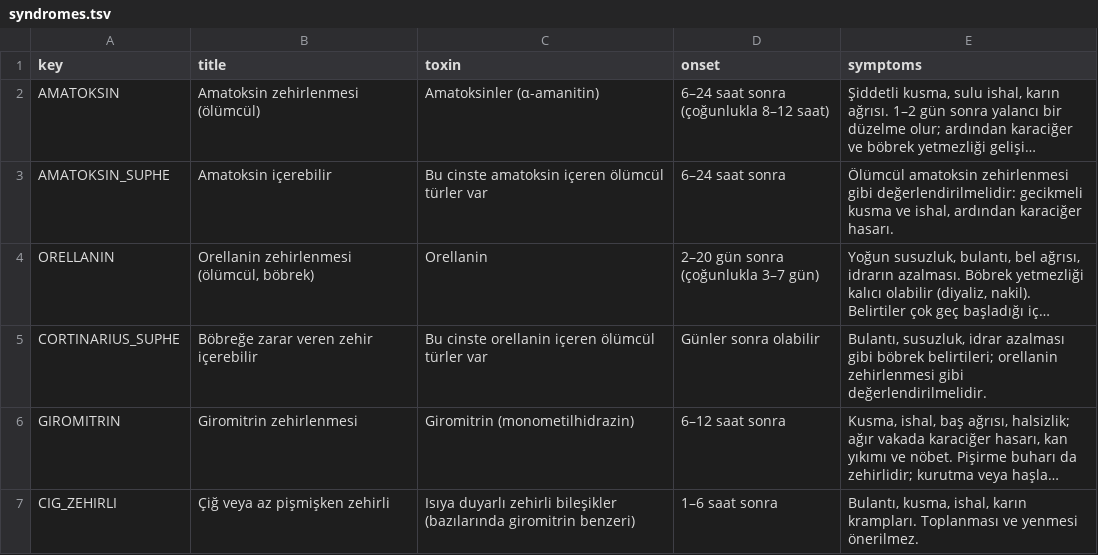
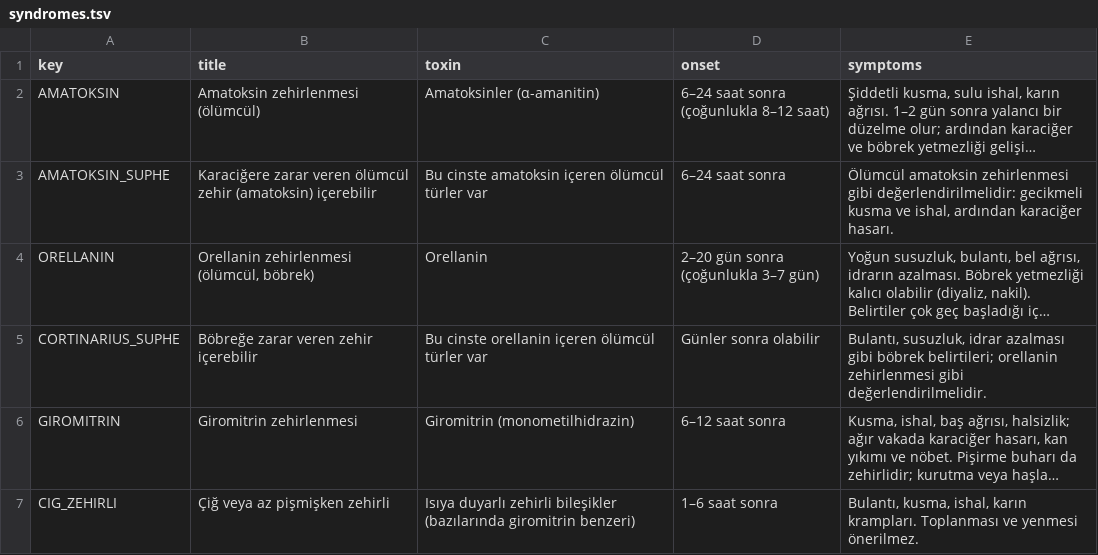
Before and after one commit to burakbaybas-collab/MantarTanima, a TSV file: app/src/main/assets/syndromes.tsv, drawn as a sheet; only a part is shown; long unchanged cells end in …; the diff names each change by its address in the sheet, - before the commit and + after, or states it on an @@ line.

```diff
--- a/app/src/main/assets/syndromes.tsv
+++ b/app/src/main/assets/syndromes.tsv
-B3 (title): Amatoksin içerebilir
+B3 (title): Karaciğere zarar veren ölümcül zehir (amatoksin) içerebilir
```
Also changed, not shown: 1 other file.
